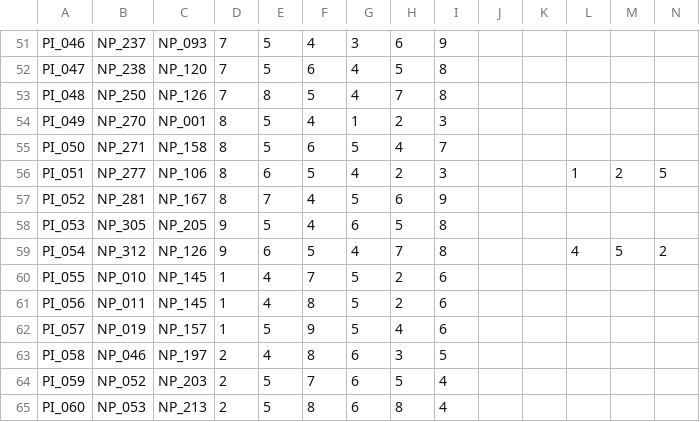
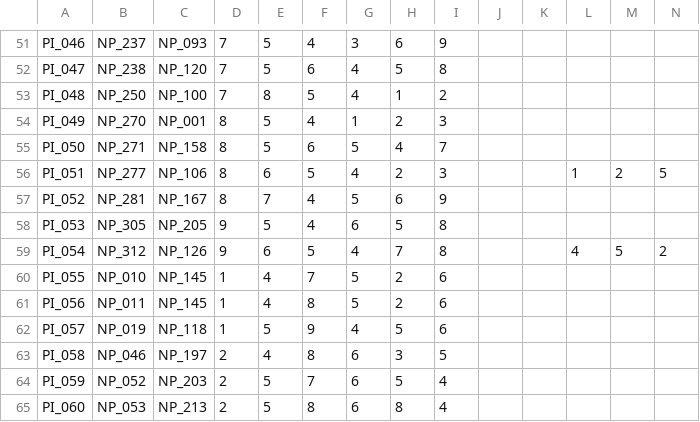
Before and after one commit to mob954325/2Q_AttackDefenceLog, a CSV file: Resource/DataTable/플레이어 공격 패턴 테이블.csv, drawn as a sheet; only a part is shown, gaps mark what is left out.

```diff
--- a/Resource/DataTable/플레이어 공격 패턴 테이블.csv
+++ b/Resource/DataTable/플레이어 공격 패턴 테이블.csv
@@ -58,3 +58,3 @@ PI_046,NP_237,NP_093,7,5,4,3,6,9,,,,,
 PI_047,NP_238,NP_120,7,5,6,4,5,8,,,,,
-PI_048,NP_250,NP_126,7,8,5,4,7,8,,,,,
+PI_048,NP_250,NP_100,7,8,5,4,1,2,,,,,
 PI_049,NP_270,NP_001,8,5,4,1,2,3,,,,,
@@ -67,3 +67,3 @@ PI_055,NP_010,NP_145,1,4,7,5,2,6,,,,,
 PI_056,NP_011,NP_145,1,4,8,5,2,6,,,,,
-PI_057,NP_019,NP_157,1,5,9,5,4,6,,,,,
+PI_057,NP_019,NP_118,1,5,9,4,5,6,,,,,
 PI_058,NP_046,NP_197,2,4,8,6,3,5,,,,,
```
Also changed, not shown: Resource/DataTable/적 데이터 테이블.csv, 1 other file.
